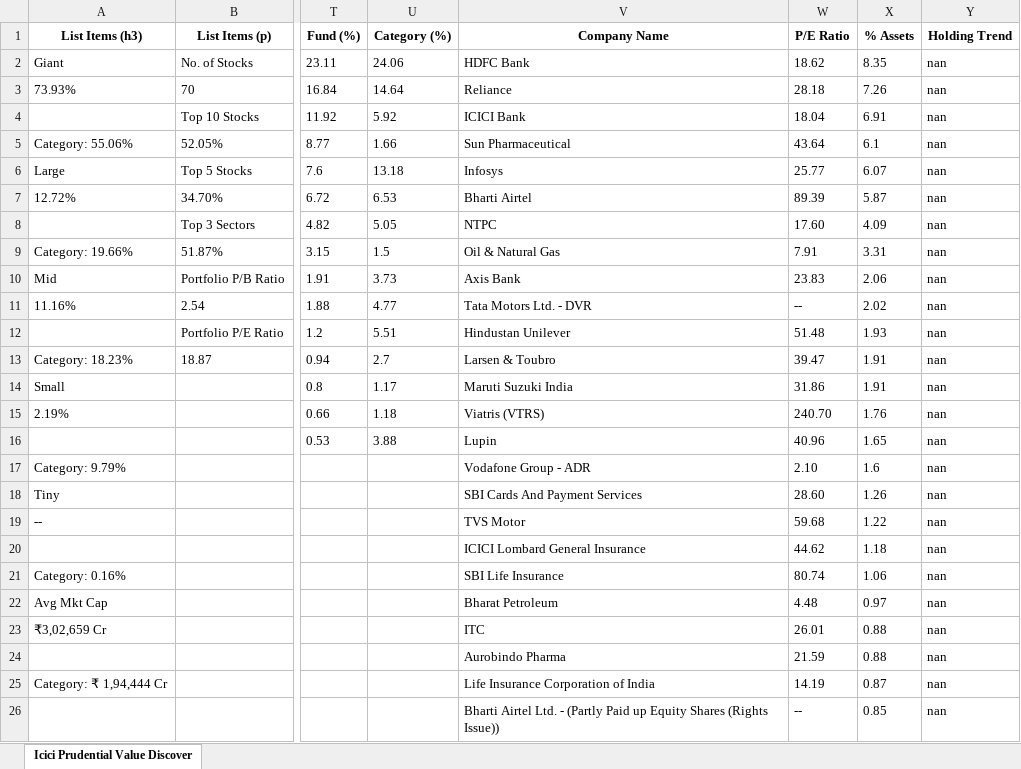
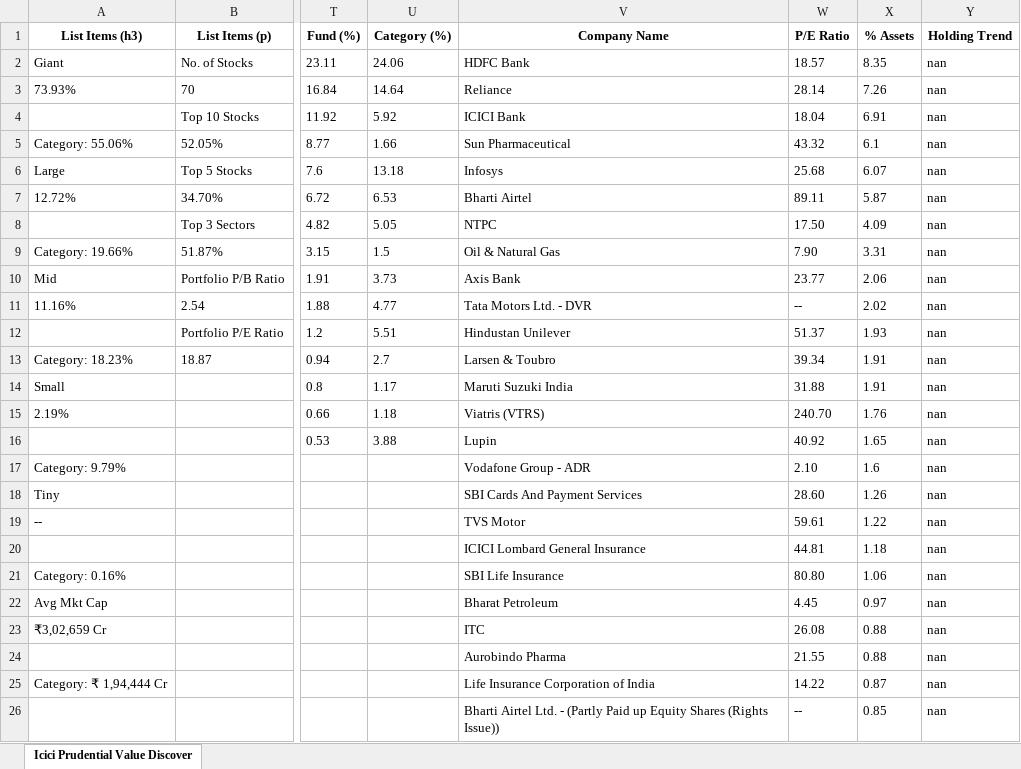
Before and after one commit to Atharva-TrueFunds/Stock-Qualitative-Analysis, an Excel workbook: scraping/combined_data.xlsx, sheet Icici Prudential Value Discover, drawn as a sheet; only a part is shown, gaps mark what is left out; values as stored, in another font and other column widths than the file's, no borders; the diff names each change by its address in the sheet, - before the commit and + after, or states it on an @@ line.

```diff
--- a/scraping/combined_data.xlsx (sheet Icici Prudential Value Discover)
+++ b/scraping/combined_data.xlsx (sheet Icici Prudential Value Discover)
-W2 (P/E Ratio): 18.62
+W2 (P/E Ratio): 18.57
-W3 (P/E Ratio): 28.18
+W3 (P/E Ratio): 28.14
-W5 (P/E Ratio): 43.64
+W5 (P/E Ratio): 43.32
-W6 (P/E Ratio): 25.77
+W6 (P/E Ratio): 25.68
-W7 (P/E Ratio): 89.39
+W7 (P/E Ratio): 89.11
-W8 (P/E Ratio): 17.60
+W8 (P/E Ratio): 17.50
-W9 (P/E Ratio): 7.91
+W9 (P/E Ratio): 7.90
-W10 (P/E Ratio): 23.83
+W10 (P/E Ratio): 23.77
-W12 (P/E Ratio): 51.48
+W12 (P/E Ratio): 51.37
-W13 (P/E Ratio): 39.47
+W13 (P/E Ratio): 39.34
-W14 (P/E Ratio): 31.86
+W14 (P/E Ratio): 31.88
-W16 (P/E Ratio): 40.96
+W16 (P/E Ratio): 40.92
-W19 (P/E Ratio): 59.68
+W19 (P/E Ratio): 59.61
-W20 (P/E Ratio): 44.62
+W20 (P/E Ratio): 44.81
-W21 (P/E Ratio): 80.74
+W21 (P/E Ratio): 80.80
-W22 (P/E Ratio): 4.48
+W22 (P/E Ratio): 4.45
-W23 (P/E Ratio): 26.01
+W23 (P/E Ratio): 26.08
-W24 (P/E Ratio): 21.59
+W24 (P/E Ratio): 21.55
-W25 (P/E Ratio): 14.19
+W25 (P/E Ratio): 14.22
```
Also changed, not shown: 2 other files.
